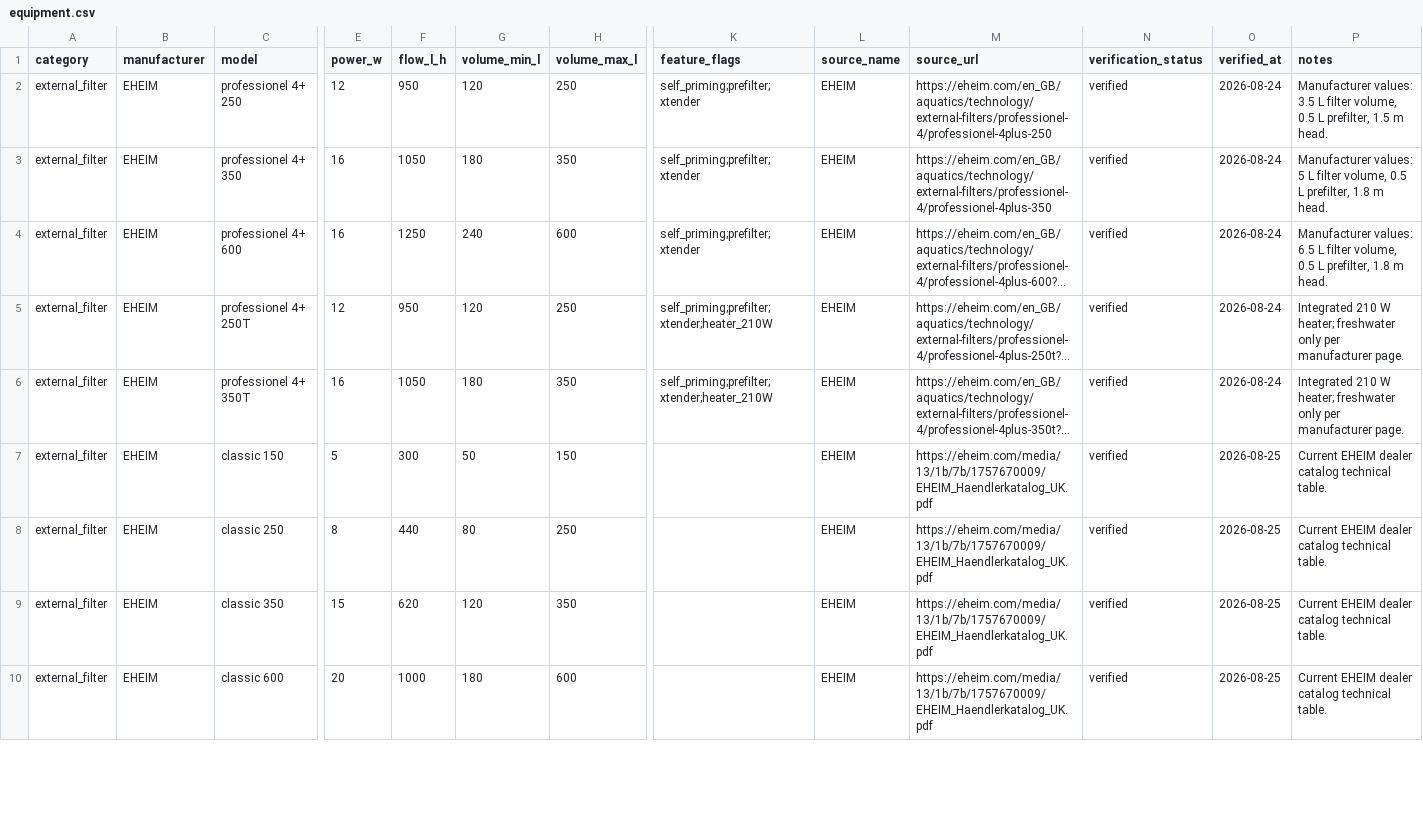
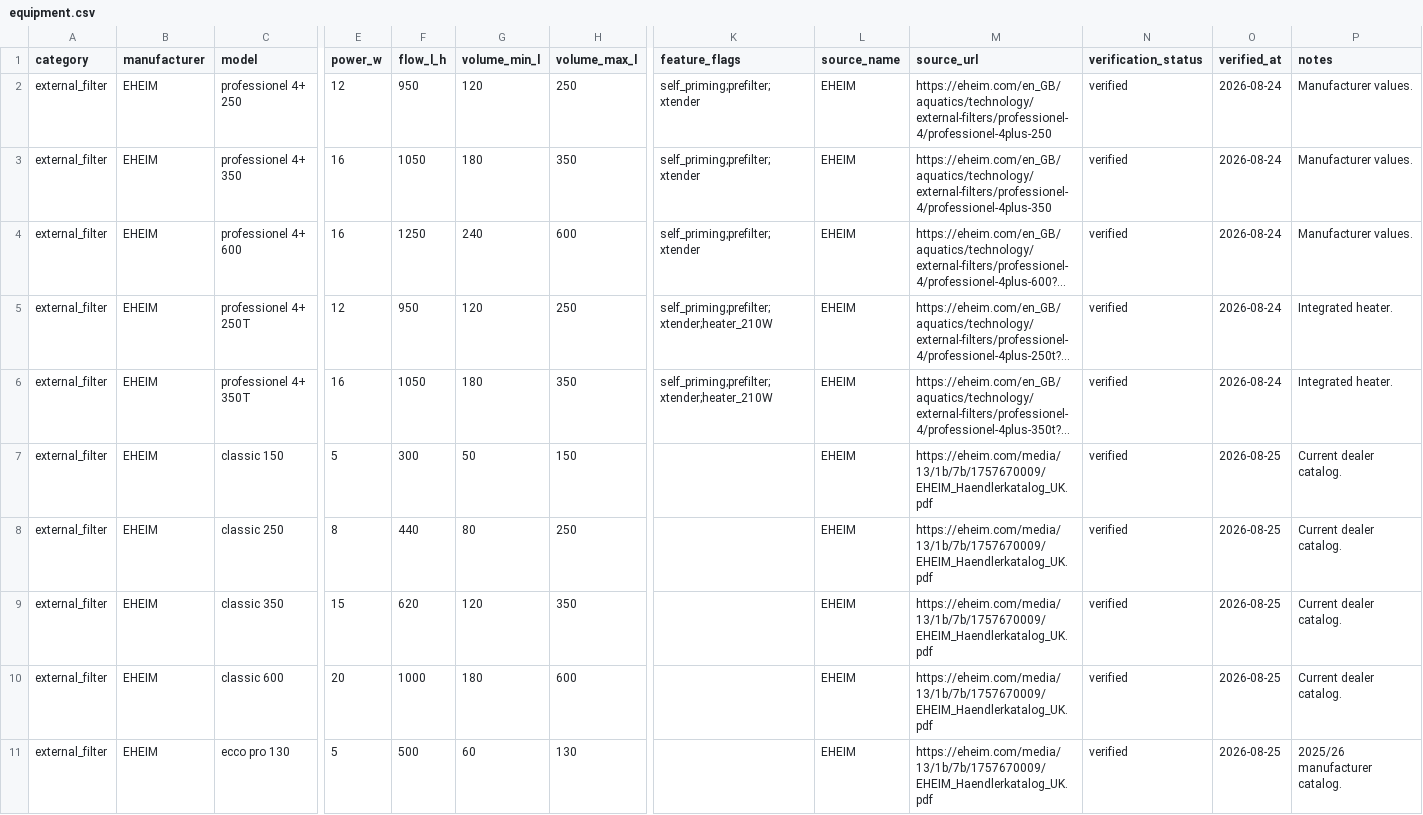
Before and after one commit to rescueslovakia-ctrl/duoakva-diary, a CSV file: catalog-prep/data/equipment.csv, drawn as a sheet; only a part is shown, gaps mark what is left out; long unchanged cells end in …; rows hold the shown columns only; the diff covers the shown part only; the diff names each change by its address in the sheet, - before the commit and + after, or states it on an @@ line.

Commit message:
Expand verified EHEIM equipment catalog

```diff
--- a/catalog-prep/data/equipment.csv
+++ b/catalog-prep/data/equipment.csv
-P2 (notes): Manufacturer values: 3.5 L filter volume, 0.5 L prefilter, 1.5 m head.
+P2 (notes): Manufacturer values.
-P3 (notes): Manufacturer values: 5 L filter volume, 0.5 L prefilter, 1.8 m head.
+P3 (notes): Manufacturer values.
-P4 (notes): Manufacturer values: 6.5 L filter volume, 0.5 L prefilter, 1.8 m head.
+P4 (notes): Manufacturer values.
-P5:P6 (notes): Integrated 210 W heater; freshwater only per manufacturer page.
+P5:P6 (notes): Integrated heater.
-P7:P10 (notes): Current EHEIM dealer catalog technical table.
+P7:P10 (notes): Current dealer catalog.
+row 11: external_filter | EHEIM | ecco pro 130 | 5 | 500 | 60 | 130 |  | EHEIM | https://eheim.com/media/13/1b/7b/1757670009/EHEIM_Haendlerkatalog_UK.pdf | verified | 2026-08-25 | 2025/26 manufacturer catalog.
```
Also changed, not shown: 5 added rows and 5 edited cells elsewhere in this file.
